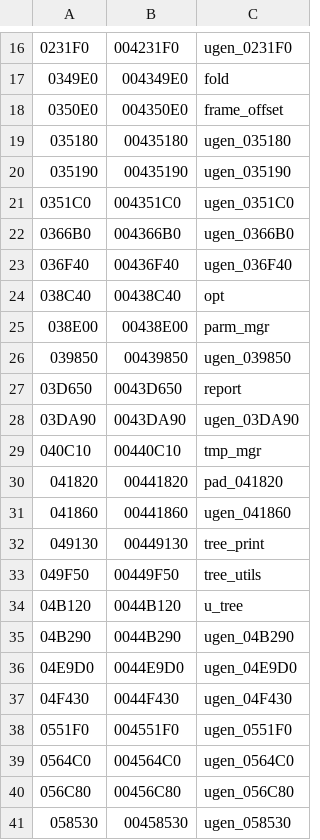
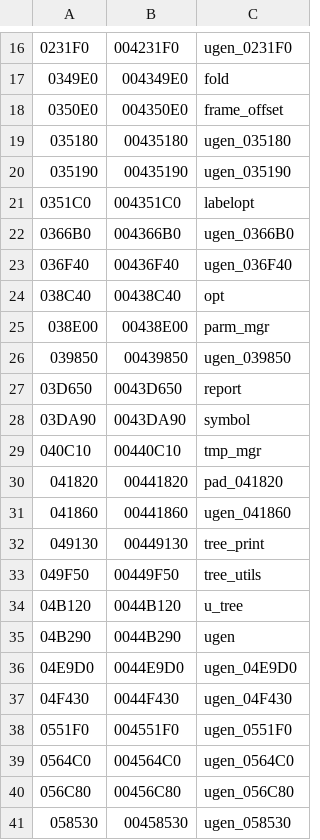
Before and after one commit to decompals/ido-matching-decomp, a CSV file: symbols/7.1/ugen.splits.csv, drawn as a sheet; only a part is shown, gaps mark what is left out; the diff names each change by its address in the sheet, - before the commit and + after, or states it on an @@ line.

Commit message:
Split parm_mgr

```diff
--- a/symbols/7.1/ugen.splits.csv
+++ b/symbols/7.1/ugen.splits.csv
-C21: ugen_0351C0
+C21: labelopt
-C28: ugen_03DA90
+C28: symbol
-C35: ugen_04B290
+C35: ugen
```
Also changed, not shown: 3 other files.
